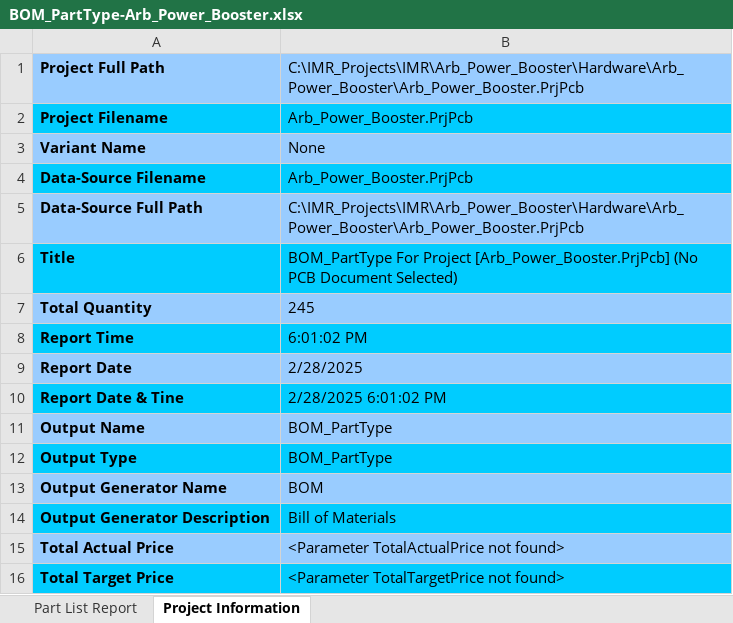
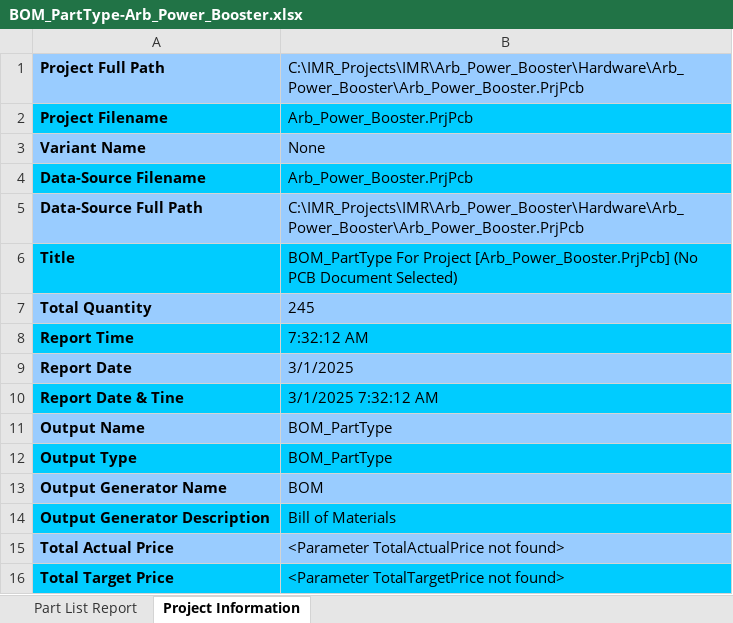
Before and after one commit to habworks/Arb_Power_Booster, an Excel workbook: Hardware/Arb_Power_Booster/Default Configuration/Outputs/BOM/BOM_PartType-Arb_Power_Booster.xlsx, sheet Project Information, drawn as a sheet; values as stored, in another font and other column widths than the file's, no borders; the diff names each change by its address in the sheet, - before the commit and + after, or states it on an @@ line.

```diff
--- a/Hardware/Arb_Power_Booster/Default Configuration/Outputs/BOM/BOM_PartType-Arb_Power_Booster.xlsx (sheet Project Information)
+++ b/Hardware/Arb_Power_Booster/Default Configuration/Outputs/BOM/BOM_PartType-Arb_Power_Booster.xlsx (sheet Project Information)
-B8: 6:01:02 PM
+B8: 7:32:12 AM
-B9: 2/28/2025
+B9: 3/1/2025
-B10: 2/28/2025 6:01:02 PM
+B10: 3/1/2025 7:32:12 AM
```
Also changed, not shown: sheet Part List Report, 58 other files.
